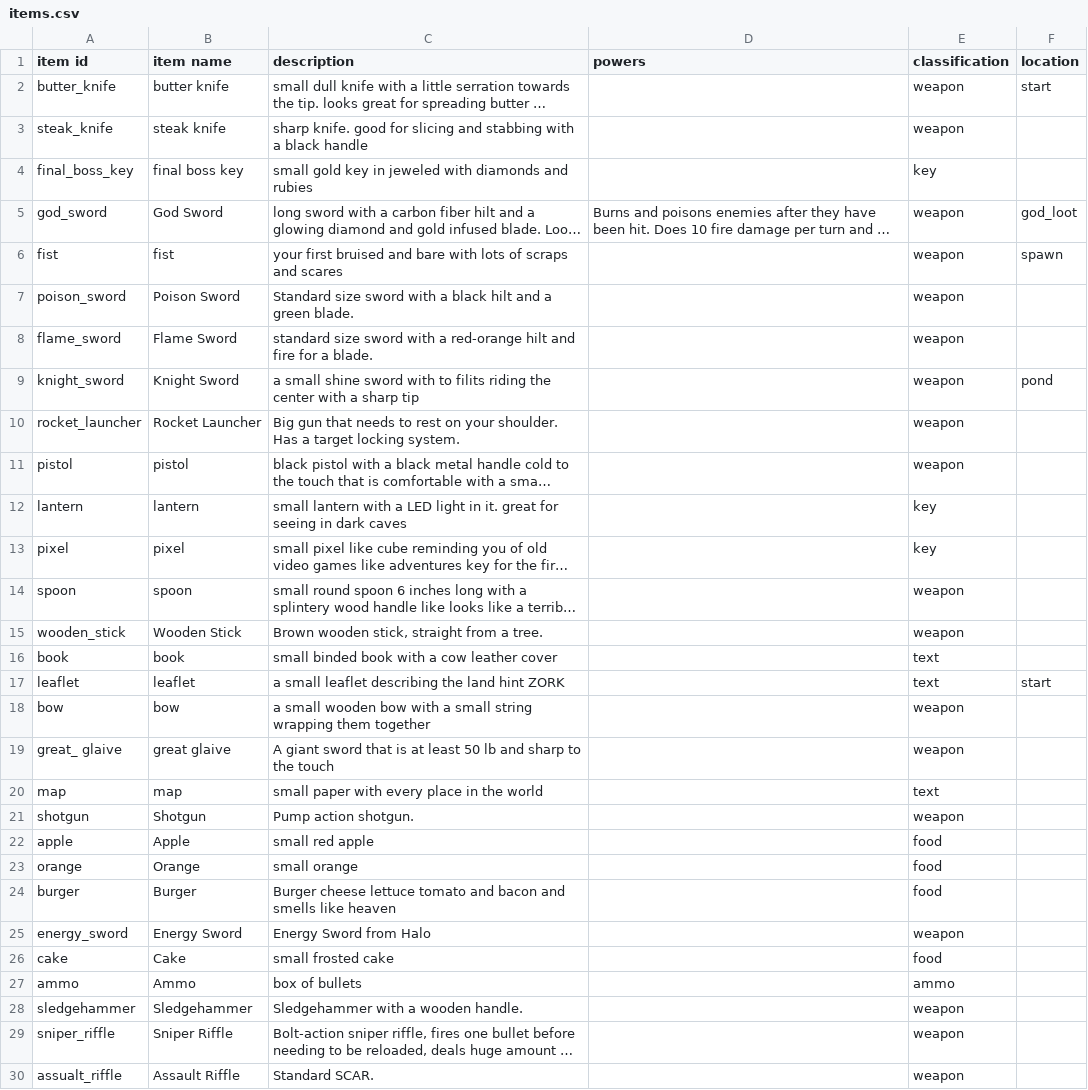
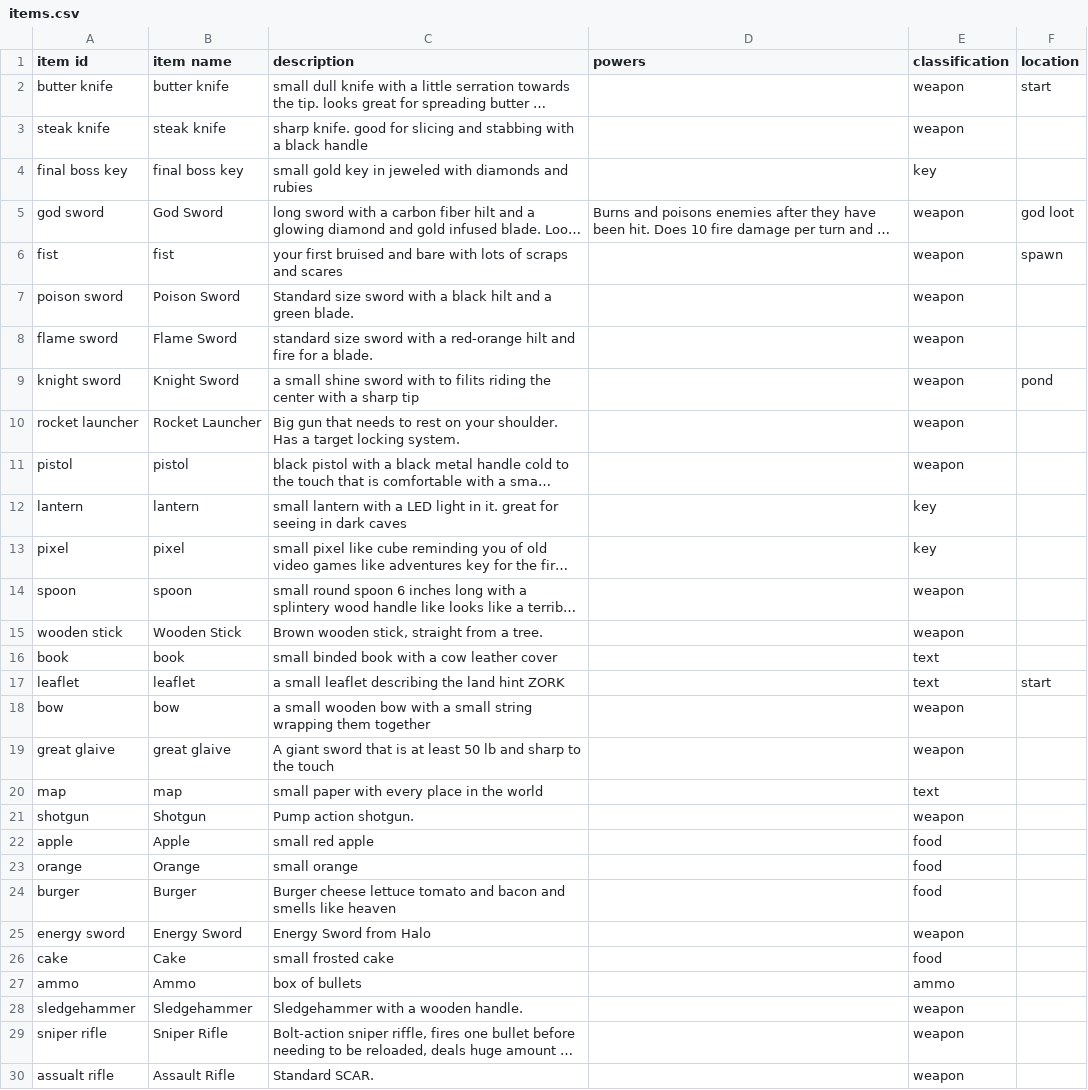
Before and after one commit to ShaneHurley/adventure, a CSV file: data/items.csv, drawn as a sheet; long unchanged cells end in …; the diff names each change by its address in the sheet, - before the commit and + after, or states it on an @@ line.

```diff
--- a/data/items.csv
+++ b/data/items.csv
-A2 (item id): butter_knife
+A2 (item id): butter knife
-A3 (item id): steak_knife
+A3 (item id): steak knife
-A4 (item id): final_boss_key
+A4 (item id): final boss key
-A5 (item id): god_sword
+A5 (item id): god sword
-F5 (location): god_loot
+F5 (location): god loot
-A7 (item id): poison_sword
+A7 (item id): poison sword
-A8 (item id): flame_sword
+A8 (item id): flame sword
-A9 (item id): knight_sword
+A9 (item id): knight sword
-A10 (item id): rocket_launcher
+A10 (item id): rocket launcher
-A15 (item id): wooden_stick
+A15 (item id): wooden stick
-A19 (item id): great_ glaive
+A19 (item id): great glaive
-A25 (item id): energy_sword
+A25 (item id): energy sword
-A29 (item id): sniper_riffle
+A29 (item id): sniper rifle
-B29 (item name): Sniper Riffle
+B29 (item name): Sniper Rifle
-A30 (item id): assualt_riffle
+A30 (item id): assualt rifle
-B30 (item name): Assault Riffle
+B30 (item name): Assault Rifle
```
Also changed, not shown: data/rooms.csv, 4 other files.
